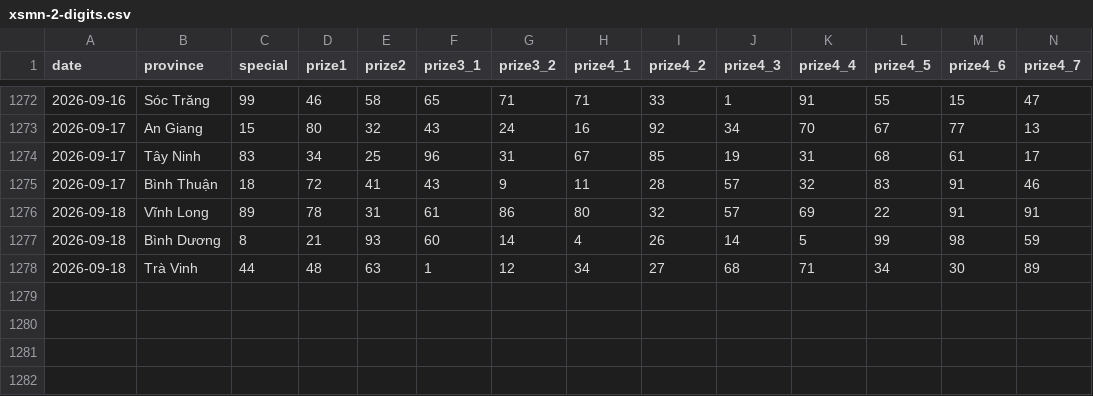
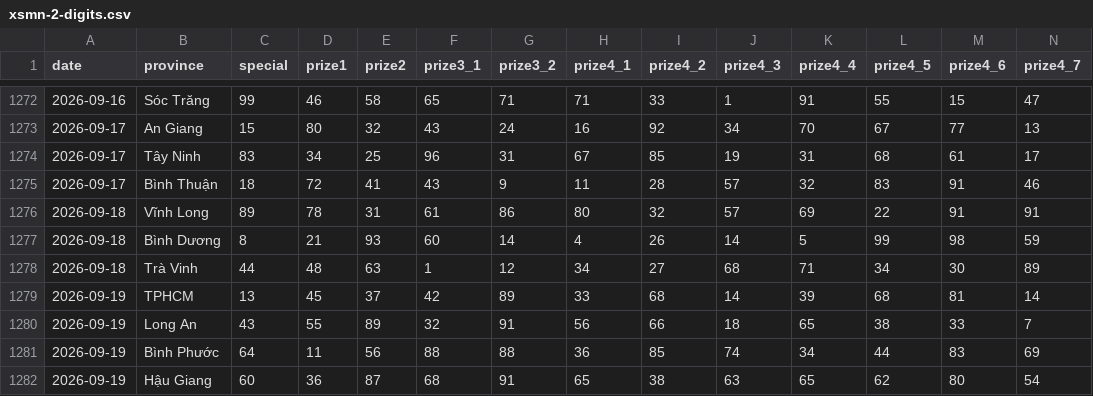
Before and after one commit to phuc341986/vietnam-lottery, a CSV file: data/xsmn-2-digits.csv, drawn as a sheet; only a part is shown, gaps mark what is left out; rows hold the shown columns only; the diff names each change by its address in the sheet, - before the commit and + after, or states it on an @@ line.

```diff
--- a/data/xsmn-2-digits.csv
+++ b/data/xsmn-2-digits.csv
+row 1279: 2026-09-19 | TPHCM | 13 | 45 | 37 | 42 | 89 | 33 | 68 | 14 | 39 | 68 | 81 | 14
+row 1280: 2026-09-19 | Long An | 43 | 55 | 89 | 32 | 91 | 56 | 66 | 18 | 65 | 38 | 33 | 7
+row 1281: 2026-09-19 | Bình Phước | 64 | 11 | 56 | 88 | 88 | 36 | 85 | 74 | 34 | 44 | 83 | 69
+row 1282: 2026-09-19 | Hậu Giang | 60 | 36 | 87 | 68 | 91 | 65 | 38 | 63 | 65 | 62 | 80 | 54
```
Also changed, not shown: data/xsmn-sparse.csv, data/xsmn.csv, 8 other files.
